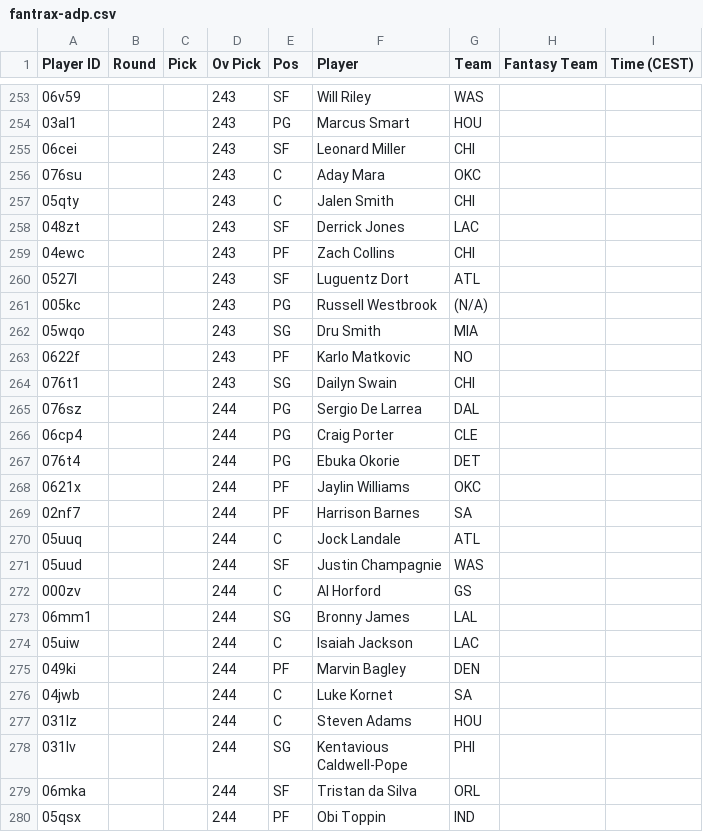
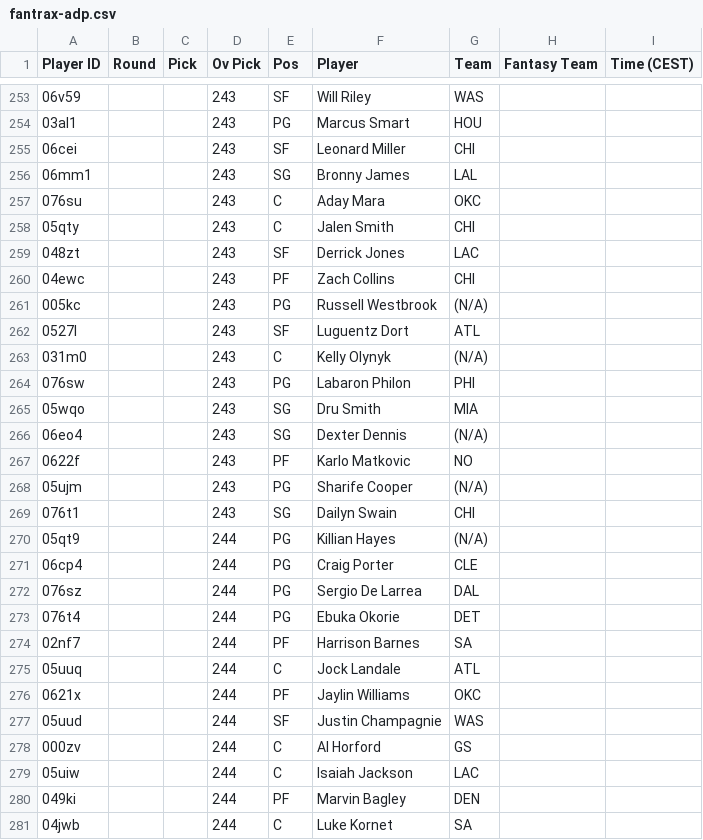
Before and after one commit to Pizzaratops/Taco-Tuesday-HQ, a CSV file: projections/data/fantrax-adp.csv, drawn as a sheet; only a part is shown, gaps mark what is left out; the shorter side is filled out with more unchanged rows; the diff covers the shown part only.

```diff
--- a/projections/data/fantrax-adp.csv
+++ b/projections/data/fantrax-adp.csv
@@ -255,2 +255,3 @@
 "06cei","","","243","SF","Leonard Miller","CHI","",""
+"06mm1","","","243","SG","Bronny James","LAL","",""
 "076su","","","243","C","Aday Mara","OKC","",""
@@ -259,16 +260,20 @@
 "04ewc","","","243","PF","Zach Collins","CHI","",""
+"005kc","","","243","PG","Russell Westbrook","(N/A)","",""
 "0527l","","","243","SF","Luguentz Dort","ATL","",""
-"005kc","","","243","PG","Russell Westbrook","(N/A)","",""
+"031m0","","","243","C","Kelly Olynyk","(N/A)","",""
+"076sw","","","243","PG","Labaron Philon","PHI","",""
 "05wqo","","","243","SG","Dru Smith","MIA","",""
+"06eo4","","","243","SG","Dexter Dennis","(N/A)","",""
 "0622f","","","243","PF","Karlo Matkovic","NO","",""
+"05ujm","","","243","PG","Sharife Cooper","(N/A)","",""
 "076t1","","","243","SG","Dailyn Swain","CHI","",""
+"05qt9","","","244","PG","Killian Hayes","(N/A)","",""
+"06cp4","","","244","PG","Craig Porter","CLE","",""
 "076sz","","","244","PG","Sergio De Larrea","DAL","",""
-"06cp4","","","244","PG","Craig Porter","CLE","",""
 "076t4","","","244","PG","Ebuka Okorie","DET","",""
-"0621x","","","244","PF","Jaylin Williams","OKC","",""
 "02nf7","","","244","PF","Harrison Barnes","SA","",""
 "05uuq","","","244","C","Jock Landale","ATL","",""
+"0621x","","","244","PF","Jaylin Williams","OKC","",""
 "05uud","","","244","SF","Justin Champagnie","WAS","",""
 "000zv","","","244","C","Al Horford","GS","",""
-"06mm1","","","244","SG","Bronny James","LAL","",""
 "05uiw","","","244","C","Isaiah Jackson","LAC","",""
```
Also changed, not shown: 8 added rows, 8 removed rows, 14 moved rows and 32 edited cells elsewhere in this file, 1 other file.
